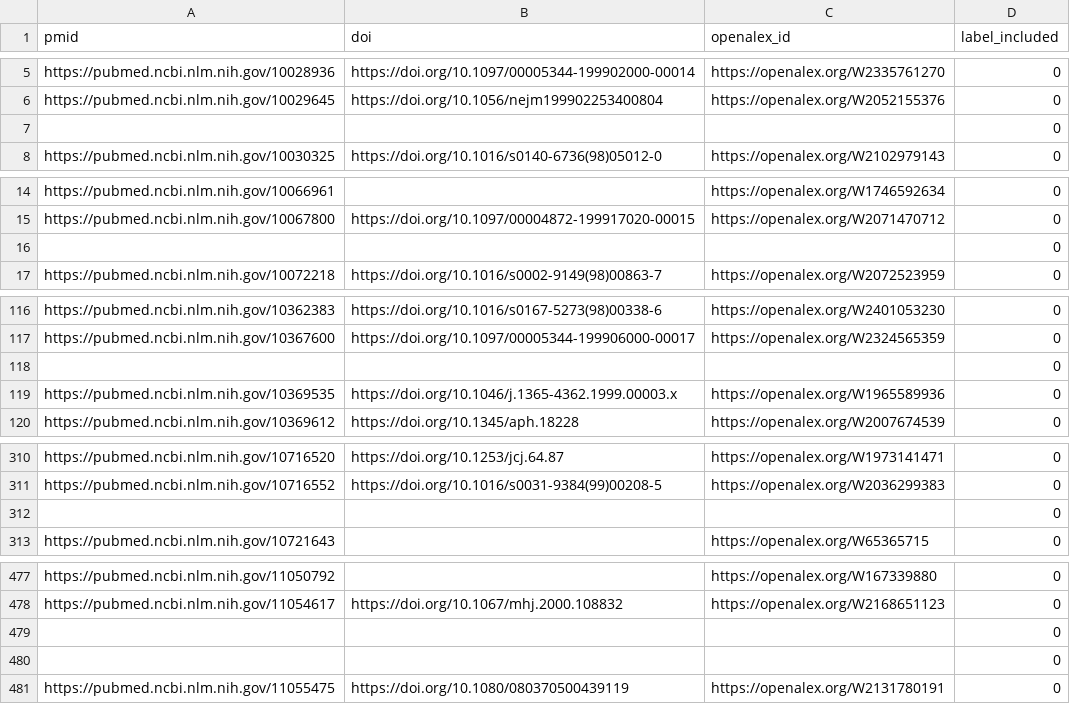
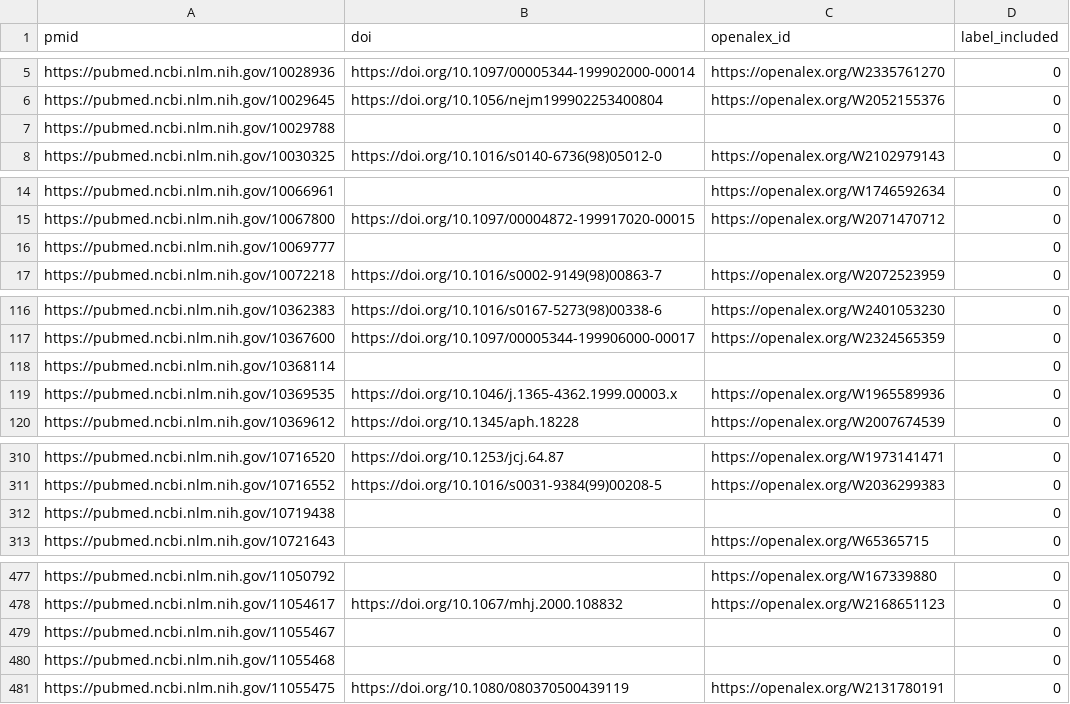
Before and after one commit to asreview/synergy-dataset, a CSV file: datasets/Cohen_2006/Cohen_2006_ACEInhibitors_ids.csv, drawn as a sheet; only a part is shown, gaps mark what is left out; the diff covers the shown part only.

```diff
--- a/datasets/Cohen_2006/Cohen_2006_ACEInhibitors_ids.csv
+++ b/datasets/Cohen_2006/Cohen_2006_ACEInhibitors_ids.csv
@@ -6,3 +6,3 @@ https://pubmed.ncbi.nlm.nih.gov/10028936,https://doi.org/10.1097/00005344-199902
 https://pubmed.ncbi.nlm.nih.gov/10029645,https://doi.org/10.1056/nejm199902253400804,https://openalex.org/W2052155376,0
-,,,0
+https://pubmed.ncbi.nlm.nih.gov/10029788,,,0
 https://pubmed.ncbi.nlm.nih.gov/10030325,https://doi.org/10.1016/s0140-6736(98)05012-0,https://openalex.org/W2102979143,0
@@ -15,3 +15,3 @@ https://pubmed.ncbi.nlm.nih.gov/10066961,,https://openalex.org/W1746592634,0
 https://pubmed.ncbi.nlm.nih.gov/10067800,https://doi.org/10.1097/00004872-199917020-00015,https://openalex.org/W2071470712,0
-,,,0
+https://pubmed.ncbi.nlm.nih.gov/10069777,,,0
 https://pubmed.ncbi.nlm.nih.gov/10072218,https://doi.org/10.1016/s0002-9149(98)00863-7,https://openalex.org/W2072523959,0
@@ -117,3 +117,3 @@ https://pubmed.ncbi.nlm.nih.gov/10362383,https://doi.org/10.1016/s0167-5273(98)0
 https://pubmed.ncbi.nlm.nih.gov/10367600,https://doi.org/10.1097/00005344-199906000-00017,https://openalex.org/W2324565359,0
-,,,0
+https://pubmed.ncbi.nlm.nih.gov/10368114,,,0
 https://pubmed.ncbi.nlm.nih.gov/10369535,https://doi.org/10.1046/j.1365-4362.1999.00003.x,https://openalex.org/W1965589936,0
@@ -311,3 +311,3 @@ https://pubmed.ncbi.nlm.nih.gov/10716520,https://doi.org/10.1253/jcj.64.87,https
 https://pubmed.ncbi.nlm.nih.gov/10716552,https://doi.org/10.1016/s0031-9384(99)00208-5,https://openalex.org/W2036299383,0
-,,,0
+https://pubmed.ncbi.nlm.nih.gov/10719438,,,0
 https://pubmed.ncbi.nlm.nih.gov/10721643,,https://openalex.org/W65365715,0
@@ -478,4 +478,4 @@ https://pubmed.ncbi.nlm.nih.gov/11050792,,https://openalex.org/W167339880,0
 https://pubmed.ncbi.nlm.nih.gov/11054617,https://doi.org/10.1067/mhj.2000.108832,https://openalex.org/W2168651123,0
-,,,0
-,,,0
+https://pubmed.ncbi.nlm.nih.gov/11055467,,,0
+https://pubmed.ncbi.nlm.nih.gov/11055468,,,0
 https://pubmed.ncbi.nlm.nih.gov/11055475,https://doi.org/10.1080/080370500439119,https://openalex.org/W2131780191,0
```
Also changed, not shown: 11 edited cells elsewhere in this file, datasets/Cohen_2006/Cohen_2006_BetaBlockers_ids.csv, datasets/Cohen_2006/Cohen_2006_Opioids_ids.csv, 12 other files.
